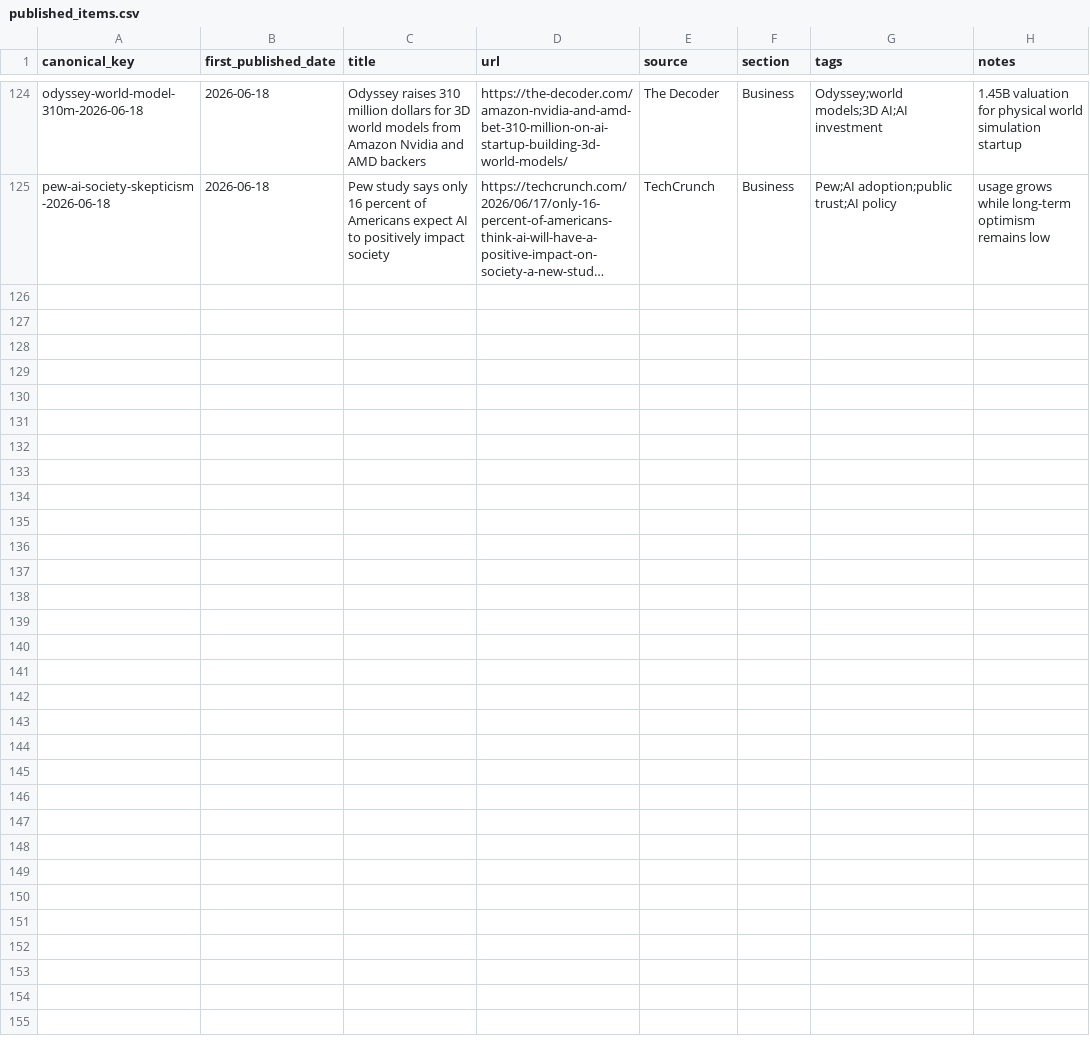
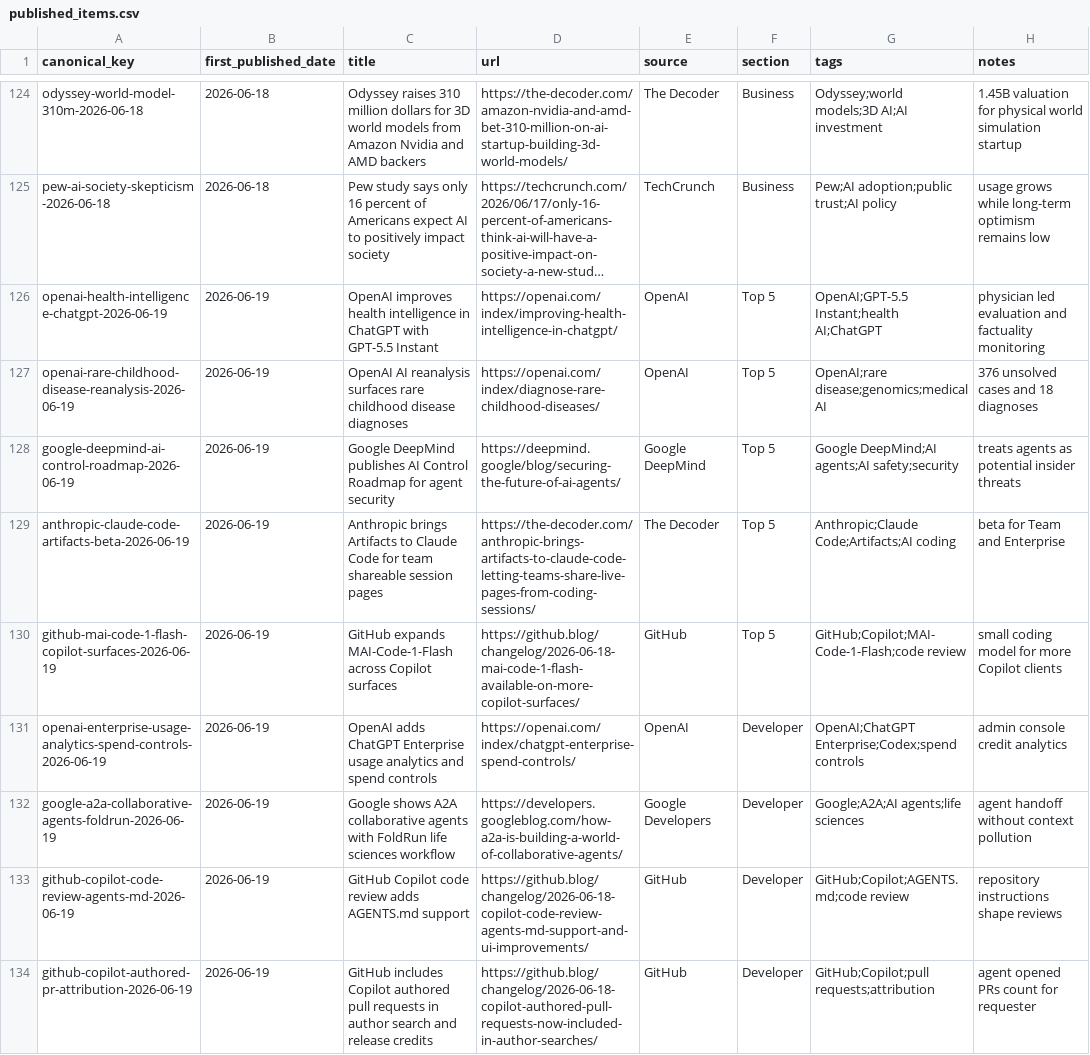
Before and after one commit to Beaten-to-it/newsNblog, a CSV file: data/published_items.csv, drawn as a sheet; only a part is shown, gaps mark what is left out; long unchanged cells end in …; the diff covers the shown part only; the diff names each change by its address in the sheet, - before the commit and + after, or states it on an @@ line.

Commit message:
Publish 2026-06-19 [ai, ax]

```diff
--- a/data/published_items.csv
+++ b/data/published_items.csv
+row 126: openai-health-intelligence-chatgpt-2026-06-19 | 2026-06-19 | OpenAI improves health intelligence in ChatGPT with GPT-5.5 Instant | https://openai.com/index/improving-health-intelligence-in-chatgpt/ | OpenAI | Top 5 | OpenAI;GPT-5.5 Instant;health AI;ChatGPT | physician led evaluation and factuality monitoring
+row 127: openai-rare-childhood-disease-reanalysis-2026-06-19 | 2026-06-19 | OpenAI AI reanalysis surfaces rare childhood disease diagnoses | https://openai.com/index/diagnose-rare-childhood-diseases/ | OpenAI | Top 5 | OpenAI;rare disease;genomics;medical AI | 376 unsolved cases and 18 diagnoses
+row 128: google-deepmind-ai-control-roadmap-2026-06-19 | 2026-06-19 | Google DeepMind publishes AI Control Roadmap for agent security | https://deepmind.google/blog/securing-the-future-of-ai-agents/ | Google DeepMind | Top 5 | Google DeepMind;AI agents;AI safety;security | treats agents as potential insider threats
+row 129: anthropic-claude-code-artifacts-beta-2026-06-19 | 2026-06-19 | Anthropic brings Artifacts to Claude Code for team shareable session pages | https://the-decoder.com/anthropic-brings-artifacts-to-claude-code-letting-teams-share-live-pages-from-coding-sessions/ | The Decoder | Top 5 | Anthropic;Claude Code;Artifacts;AI coding | beta for Team and Enterprise
+row 130: github-mai-code-1-flash-copilot-surfaces-2026-06-19 | 2026-06-19 | GitHub expands MAI-Code-1-Flash across Copilot surfaces | https://github.blog/changelog/2026-06-18-mai-code-1-flash-available-on-more-copilot-surfaces/ | GitHub | Top 5 | GitHub;Copilot;MAI-Code-1-Flash;code review | small coding model for more Copilot clients
+row 131: openai-enterprise-usage-analytics-spend-controls-2026-06-19 | 2026-06-19 | OpenAI adds ChatGPT Enterprise usage analytics and spend controls | https://openai.com/index/chatgpt-enterprise-spend-controls/ | OpenAI | Developer | OpenAI;ChatGPT Enterprise;Codex;spend controls | admin console credit analytics
+row 132: google-a2a-collaborative-agents-foldrun-2026-06-19 | 2026-06-19 | Google shows A2A collaborative agents with FoldRun life sciences workflow | https://developers.googleblog.com/how-a2a-is-building-a-world-of-collaborative-agents/ | Google Developers | Developer | Google;A2A;AI agents;life sciences | agent handoff without context pollution
+row 133: github-copilot-code-review-agents-md-2026-06-19 | 2026-06-19 | GitHub Copilot code review adds AGENTS.md support | https://github.blog/changelog/2026-06-18-copilot-code-review-agents-md-support-and-ui-improvements/ | GitHub | Developer | GitHub;Copilot;AGENTS.md;code review | repository instructions shape reviews
+row 134: github-copilot-authored-pr-attribution-2026-06-19 | 2026-06-19 | GitHub includes Copilot authored pull requests in author search and release credits | https://github.blog/changelog/2026-06-18-copilot-authored-pull-requests-now-included-in-author-searches/ | GitHub | Developer | GitHub;Copilot;pull requests;attribution | agent opened PRs count for requester
```
Also changed, not shown: 8 added rows elsewhere in this file, data/published_items_ax.csv, 4 other files.
